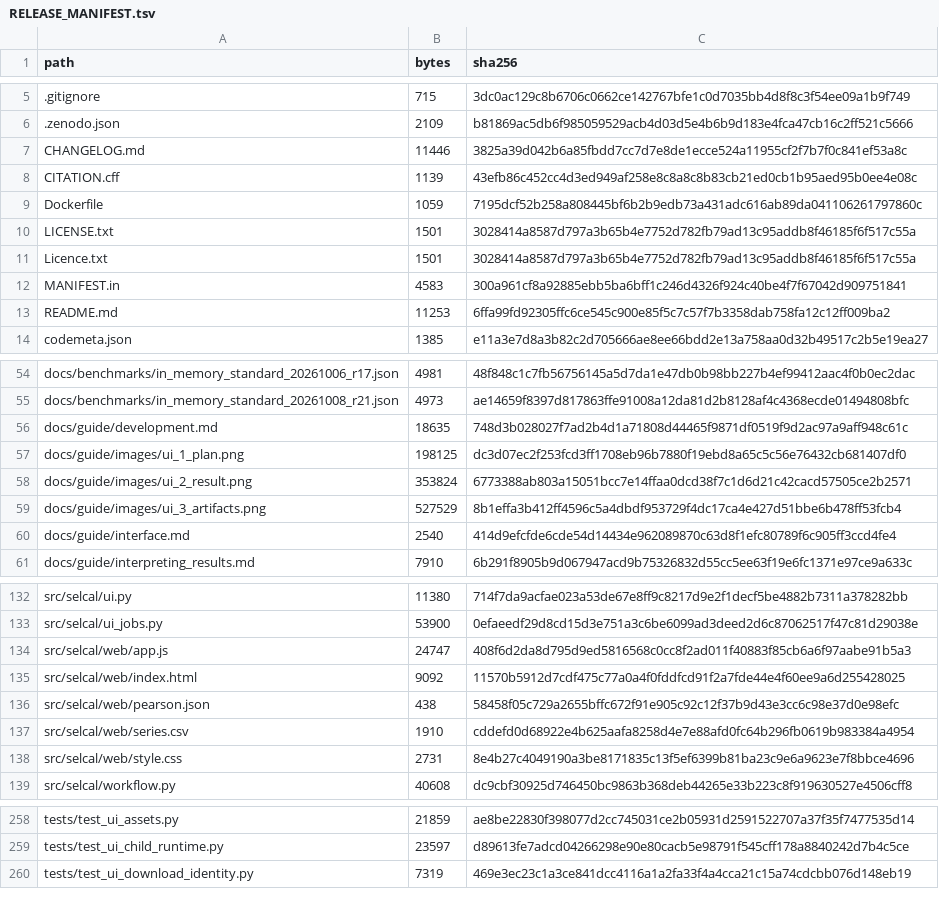
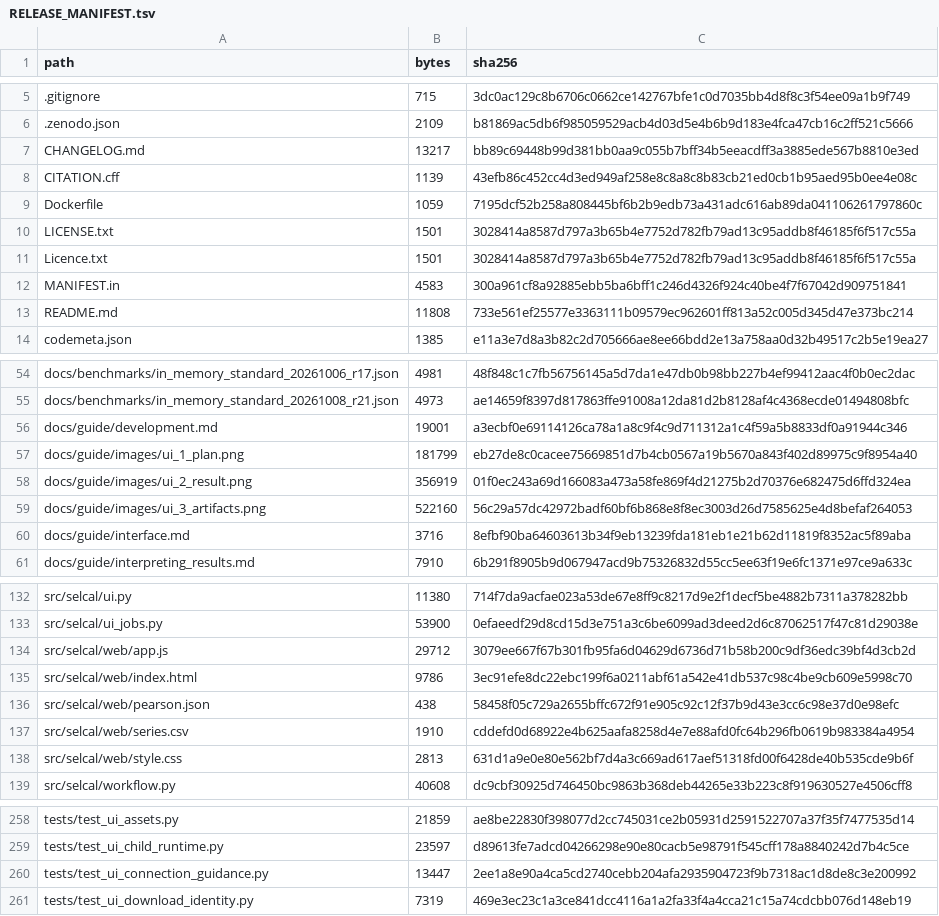
Before and after one commit to lbiceice/selcal-software, a TSV file: RELEASE_MANIFEST.tsv, drawn as a sheet; only a part is shown, gaps mark what is left out; the diff covers the shown part only.

```diff
--- a/RELEASE_MANIFEST.tsv
+++ b/RELEASE_MANIFEST.tsv
@@ -6,3 +6,3 @@ path	bytes	sha256
 .zenodo.json	2109	b81869ac5db6f985059529acb4d03d5e4b6b9d183e4fca47cb16c2ff521c5666
-CHANGELOG.md	11446	3825a39d042b6a85fbdd7cc7d7e8de1ecce524a11955cf2f7b7f0c841ef53a8c
+CHANGELOG.md	13217	bb89c69448b99d381bb0aa9c055b7bff34b5eeacdff3a3885ede567b8810e3ed
 CITATION.cff	1139	43efb86c452cc4d3ed949af258e8c8a8c8b83cb21ed0cb1b95aed95b0ee4e08c
@@ -12,3 +12,3 @@ Licence.txt	1501	3028414a8587d797a3b65b4e7752d782fb79ad13c95addb8f46185f6f517c55
 MANIFEST.in	4583	300a961cf8a92885ebb5ba6bff1c246d4326f924c40be4f7f67042d909751841
-README.md	11253	6ffa99fd92305ffc6ce545c900e85f5c7c57f7b3358dab758fa12c12ff009ba2
+README.md	11808	733e561ef25577e3363111b09579ec962601ff813a52c005d345d47e373bc214
 codemeta.json	1385	e11a3e7d8a3b82c2d705666ae8ee66bdd2e13a758aa0d32b49517c2b5e19ea27
@@ -55,7 +55,7 @@ docs/benchmarks/in_memory_standard_20261006_r17.json	4981	48f848c1c7fb56756145a5
 docs/benchmarks/in_memory_standard_20261008_r21.json	4973	ae14659f8397d817863ffe91008a12da81d2b8128af4c4368ecde01494808bfc
-docs/guide/development.md	18635	748d3b028027f7ad2b4d1a71808d44465f9871df0519f9d2ac97a9aff948c61c
-docs/guide/images/ui_1_plan.png	198125	dc3d07ec2f253fcd3ff1708eb96b7880f19ebd8a65c5c56e76432cb681407df0
-docs/guide/images/ui_2_result.png	353824	6773388ab803a15051bcc7e14ffaa0dcd38f7c1d6d21c42cacd57505ce2b2571
-docs/guide/images/ui_3_artifacts.png	527529	8b1effa3b412ff4596c5a4dbdf953729f4dc17ca4e427d51bbe6b478ff53fcb4
-docs/guide/interface.md	2540	414d9efcfde6cde54d14434e962089870c63d8f1efc80789f6c905ff3ccd4fe4
+docs/guide/development.md	19001	a3ecbf0e69114126ca78a1a8c9f4c9d711312a1c4f59a5b8833df0a91944c346
+docs/guide/images/ui_1_plan.png	181799	eb27de8c0cacee75669851d7b4cb0567a19b5670a843f402d89975c9f8954a40
+docs/guide/images/ui_2_result.png	356919	01f0ec243a69d166083a473a58fe869f4d21275b2d70376e682475d6ffd324ea
+docs/guide/images/ui_3_artifacts.png	522160	56c29a57dc42972badf60bf6b868e8f8ec3003d26d7585625e4d8befaf264053
+docs/guide/interface.md	3716	8efbf90ba64603613b34f9eb13239fda181eb1e21b62d11819f8352ac5f89aba
 docs/guide/interpreting_results.md	7910	6b291f8905b9d067947acd9b75326832d55cc5ee63f19e6fc1371e97ce9a633c
@@ -133,7 +133,7 @@ src/selcal/ui.py	11380	714f7da9acfae023a53de67e8ff9c8217d9e2f1decf5be4882b7311a3
 src/selcal/ui_jobs.py	53900	0efaeedf29d8cd15d3e751a3c6be6099ad3deed2d6c87062517f47c81d29038e
-src/selcal/web/app.js	24747	408f6d2da8d795d9ed5816568c0cc8f2ad011f40883f85cb6a6f97aabe91b5a3
-src/selcal/web/index.html	9092	11570b5912d7cdf475c77a0a4f0fddfcd91f2a7fde44e4f60ee9a6d255428025
+src/selcal/web/app.js	29712	3079ee667f67b301fb95fa6d04629d6736d71b58b200c9df36edc39bf4d3cb2d
+src/selcal/web/index.html	9786	3ec91efe8dc22ebc199f6a0211abf61a542e41db537c98c4be9cb609e5998c70
 src/selcal/web/pearson.json	438	58458f05c729a2655bffc672f91e905c92c12f37b9d43e3cc6c98e37d0e98efc
 src/selcal/web/series.csv	1910	cddefd0d68922e4b625aafa8258d4e7e88afd0fc64b296fb0619b983384a4954
-src/selcal/web/style.css	2731	8e4b27c4049190a3be8171835c13f5ef6399b81ba23c9e6a9623e7f8bbce4696
+src/selcal/web/style.css	2813	631d1a9e0e80e562bf7d4a3c669ad617aef51318fd00f6428de40b535cde9b6f
 src/selcal/workflow.py	40608	dc9cbf30925d746450bc9863b368deb44265e33b223c8f919630527e4506cff8
@@ -259,2 +259,3 @@ tests/test_ui_assets.py	21859	ae8be22830f398077d2cc745031ce2b05931d2591522707a37
 tests/test_ui_child_runtime.py	23597	d89613fe7adcd04266298e90e80cacb5e98791f545cff178a8840242d7b4c5ce
+tests/test_ui_connection_guidance.py	13447	2ee1a8e90a4ca5cd2740cebb204afa2935904723f9b7318ac1d8de8c3e200992
 tests/test_ui_download_identity.py	7319	469e3ec23c1a3ce841dcc4116a1a2fa33f4a4cca21c15a74cdcbb076d148eb19
```
Also changed, not shown: 4 edited cells elsewhere in this file, 14 other files.
